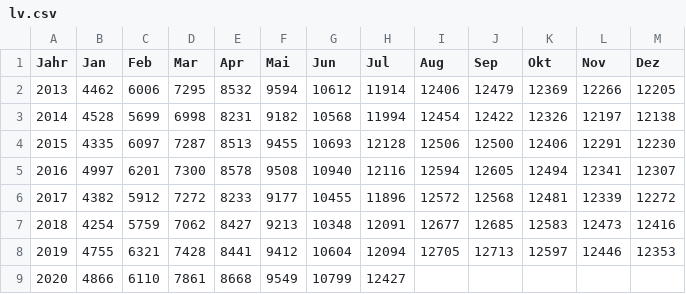
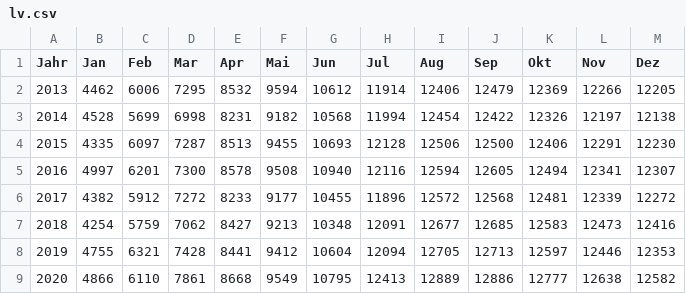
Before and after one commit to bildungsplanungZH/covid19_edu_bista, a CSV file: data/lv.csv, drawn as a sheet.

```diff
--- a/data/lv.csv
+++ b/data/lv.csv
@@ -8,2 +8,2 @@ Jahr,Jan,Feb,Mar,Apr,Mai,Jun,Jul,Aug,Sep,Okt,Nov,Dez
 2019,4755,6321,7428,8441,9412,10604,12094,12705,12713,12597,12446,12353
-2020,4866,6110,7861,8668,9549,10799,12427,,,,,
+2020,4866,6110,7861,8668,9549,10795,12413,12889,12886,12777,12638,12582
```
Also changed, not shown: Bildung_Lehrvertraege.csv, 1 other file.
